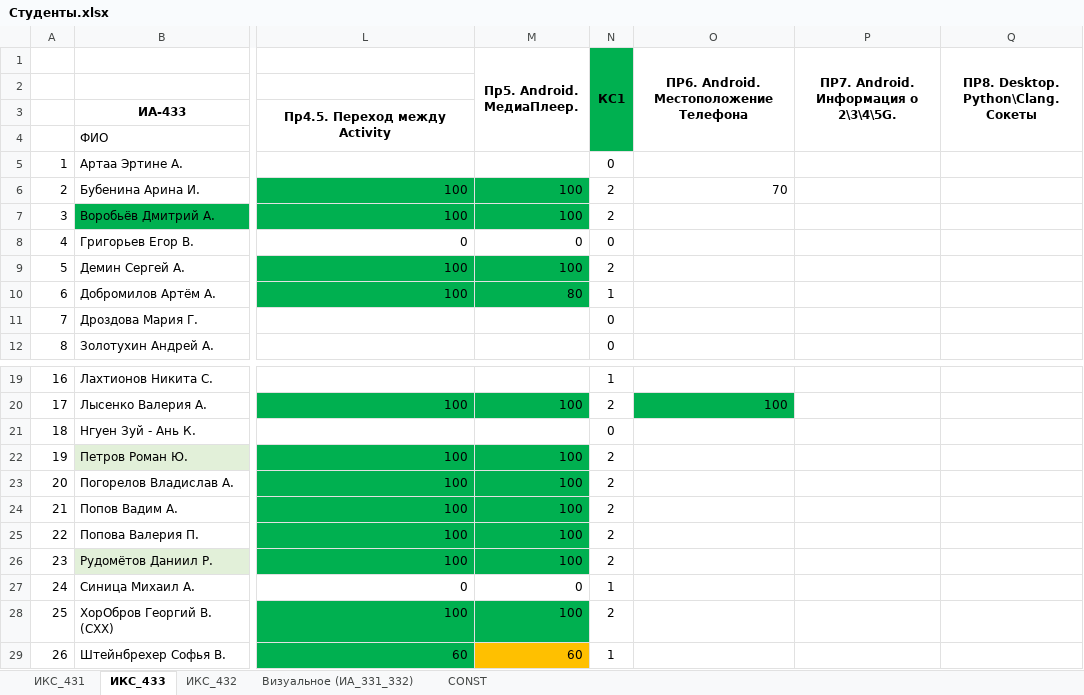
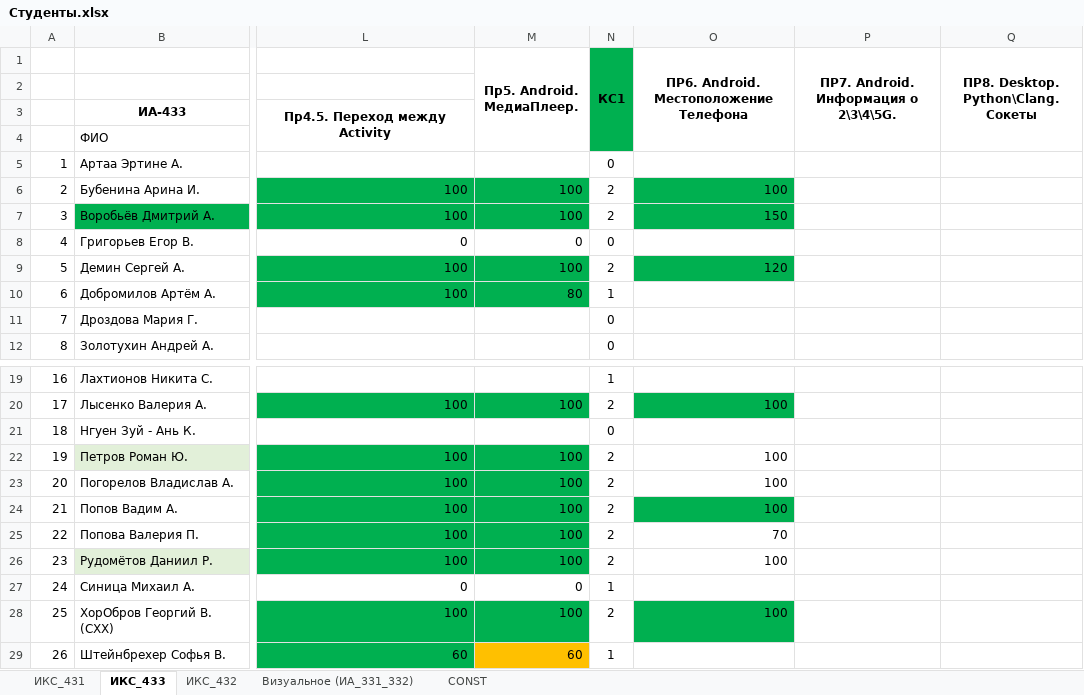
Before and after one commit to TelecomDep/notes, an Excel workbook: students/Студенты.xlsx, sheet ИКС_433, drawn as a sheet; only a part is shown, gaps mark what is left out; values as stored, in another font and other column widths than the file's, no borders; the diff covers the shown part only; the diff names each change by its address in the sheet, - before the commit and + after, or states it on an @@ line.

```diff
--- a/students/Студенты.xlsx (sheet ИКС_433)
+++ b/students/Студенты.xlsx (sheet ИКС_433)
-O6: 70
+O6: 100
-O6:O7 fill: none
+O6:O7 fill: #00B050
-O7: (empty)
+O7: 150
-O9: (empty)
+O9: 120
-O9 fill: none
+O9 fill: #00B050
-O22:O24: (empty)
+O22:O24: 100
-O24 fill: none
+O24 fill: #00B050
-O25: (empty)
+O25: 70
-O26: (empty)
+O26: 100
-O28: (empty)
+O28: 100
-O28 fill: none
+O28 fill: #00B050
```
Also changed, not shown: 26 edited cells and cell formats elsewhere in this sheet, 3 other files.
